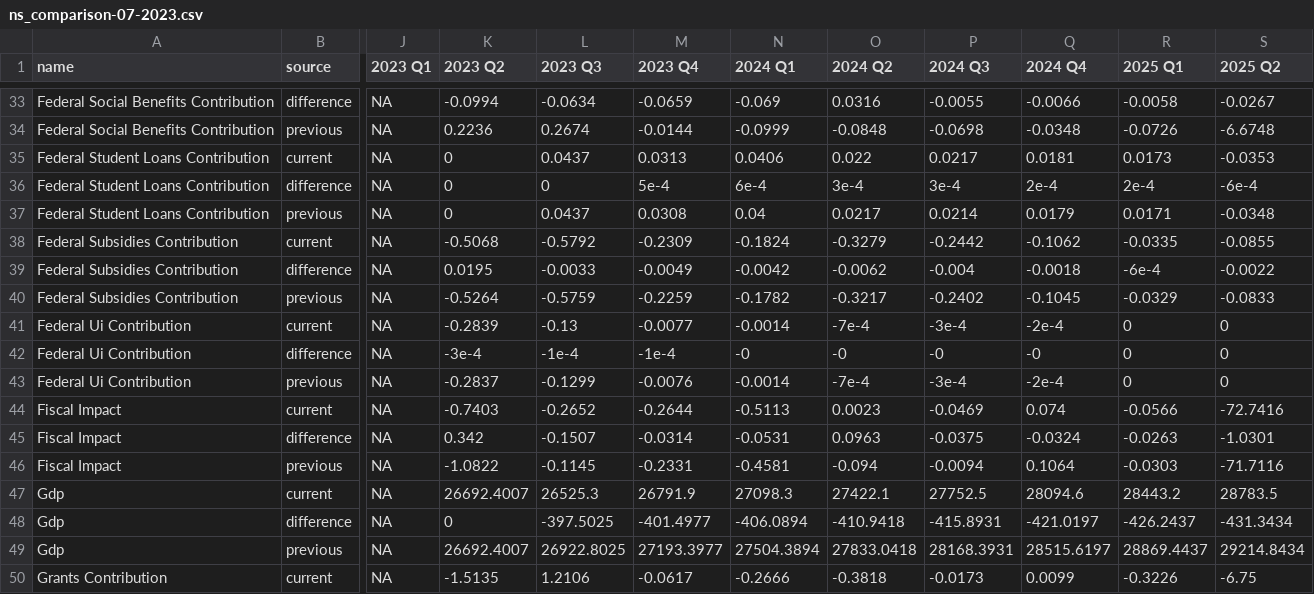
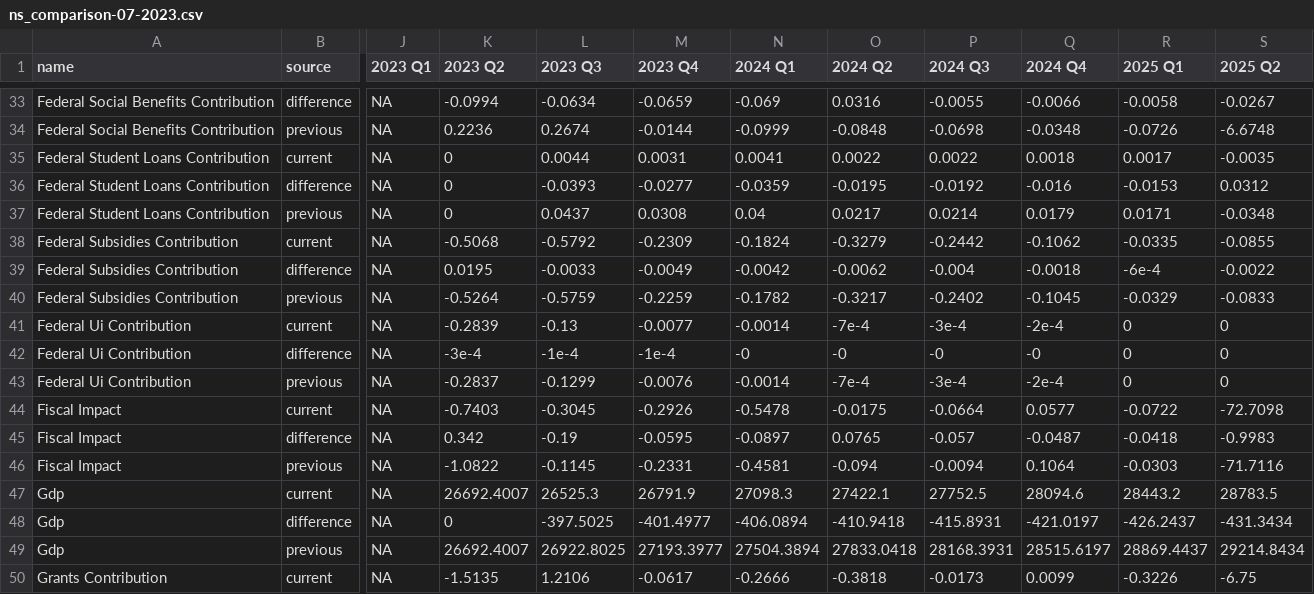
Before and after one commit to Hutchins-RAs/FIM, a CSV file: results/07-2023/ns_comparison-07-2023.csv, drawn as a sheet; only a part is shown, gaps mark what is left out; the diff names each change by its address in the sheet, - before the commit and + after, or states it on an @@ line.

```diff
--- a/results/07-2023/ns_comparison-07-2023.csv
+++ b/results/07-2023/ns_comparison-07-2023.csv
-L35 (2023 Q3): 0.0437
+L35 (2023 Q3): 0.0044
-M35 (2023 Q4): 0.0313
+M35 (2023 Q4): 0.0031
-N35 (2024 Q1): 0.0406
+N35 (2024 Q1): 0.0041
-O35 (2024 Q2): 0.022
+O35 (2024 Q2): 0.0022
-P35 (2024 Q3): 0.0217
+P35 (2024 Q3): 0.0022
-Q35 (2024 Q4): 0.0181
+Q35 (2024 Q4): 0.0018
-R35 (2025 Q1): 0.0173
+R35 (2025 Q1): 0.0017
-S35 (2025 Q2): -0.0353
+S35 (2025 Q2): -0.0035
-L36 (2023 Q3): 0
+L36 (2023 Q3): -0.0393
-M36 (2023 Q4): 5e-4
+M36 (2023 Q4): -0.0277
-N36 (2024 Q1): 6e-4
+N36 (2024 Q1): -0.0359
-O36 (2024 Q2): 3e-4
+O36 (2024 Q2): -0.0195
-P36 (2024 Q3): 3e-4
+P36 (2024 Q3): -0.0192
-Q36 (2024 Q4): 2e-4
+Q36 (2024 Q4): -0.016
-R36 (2025 Q1): 2e-4
+R36 (2025 Q1): -0.0153
-S36 (2025 Q2): -6e-4
+S36 (2025 Q2): 0.0312
-L44 (2023 Q3): -0.2652
+L44 (2023 Q3): -0.3045
-M44 (2023 Q4): -0.2644
+M44 (2023 Q4): -0.2926
-N44 (2024 Q1): -0.5113
+N44 (2024 Q1): -0.5478
-O44 (2024 Q2): 0.0023
+O44 (2024 Q2): -0.0175
-P44 (2024 Q3): -0.0469
+P44 (2024 Q3): -0.0664
-Q44 (2024 Q4): 0.074
+Q44 (2024 Q4): 0.0577
-R44 (2025 Q1): -0.0566
+R44 (2025 Q1): -0.0722
-S44 (2025 Q2): -72.7416
+S44 (2025 Q2): -72.7098
-L45 (2023 Q3): -0.1507
+L45 (2023 Q3): -0.19
-M45 (2023 Q4): -0.0314
+M45 (2023 Q4): -0.0595
-N45 (2024 Q1): -0.0531
+N45 (2024 Q1): -0.0897
-O45 (2024 Q2): 0.0963
+O45 (2024 Q2): 0.0765
-P45 (2024 Q3): -0.0375
+P45 (2024 Q3): -0.057
-Q45 (2024 Q4): -0.0324
+Q45 (2024 Q4): -0.0487
-R45 (2025 Q1): -0.0263
+R45 (2025 Q1): -0.0418
-S45 (2025 Q2): -1.0301
+S45 (2025 Q2): -0.9983
```
Also changed, not shown: results/07-2023/interactive-07-2023.csv, 12 other files.
